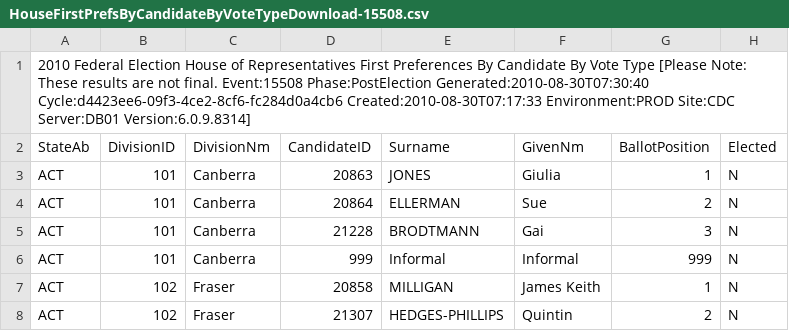
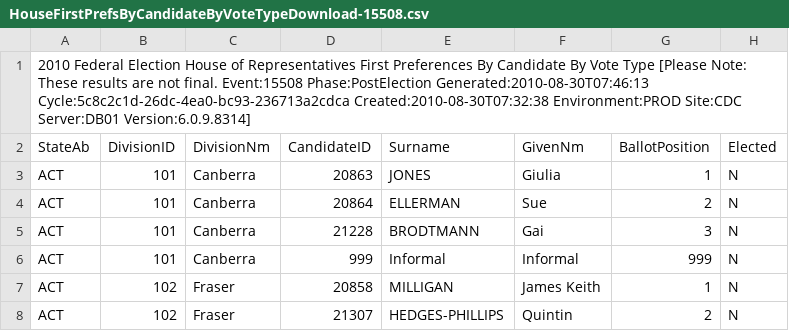
Before and after one commit to d1b/AustralianFederalElection2010CSV, a CSV file: HouseFirstPrefsByCandidateByVoteTypeDownload-15508.csv, drawn as a sheet; only a part is shown; the diff names each change by its address in the sheet, - before the commit and + after, or states it on an @@ line.

```diff
--- a/HouseFirstPrefsByCandidateByVoteTypeDownload-15508.csv
+++ b/HouseFirstPrefsByCandidateByVoteTypeDownload-15508.csv
-A1 (StateAb): …Event:15508 Phase:PostElection Generated:2010-08-30T07:30:40 Cycle:d4423ee6-09f3-4ce2-8cf6-fc284d0a4cb6 Created:2010-08-30T07:17:33 Environment:PROD Site:CDC…
+A1 (StateAb): …Event:15508 Phase:PostElection Generated:2010-08-30T07:46:13 Cycle:5c8c2c1d-26dc-4ea0-bc93-236713a2cdca Created:2010-08-30T07:32:38 Environment:PROD Site:CDC…
```
Also changed, not shown: HouseCandidatesDownload-15508.csv, HouseDopByDivisionDownload-15508.csv, 53 other files.
